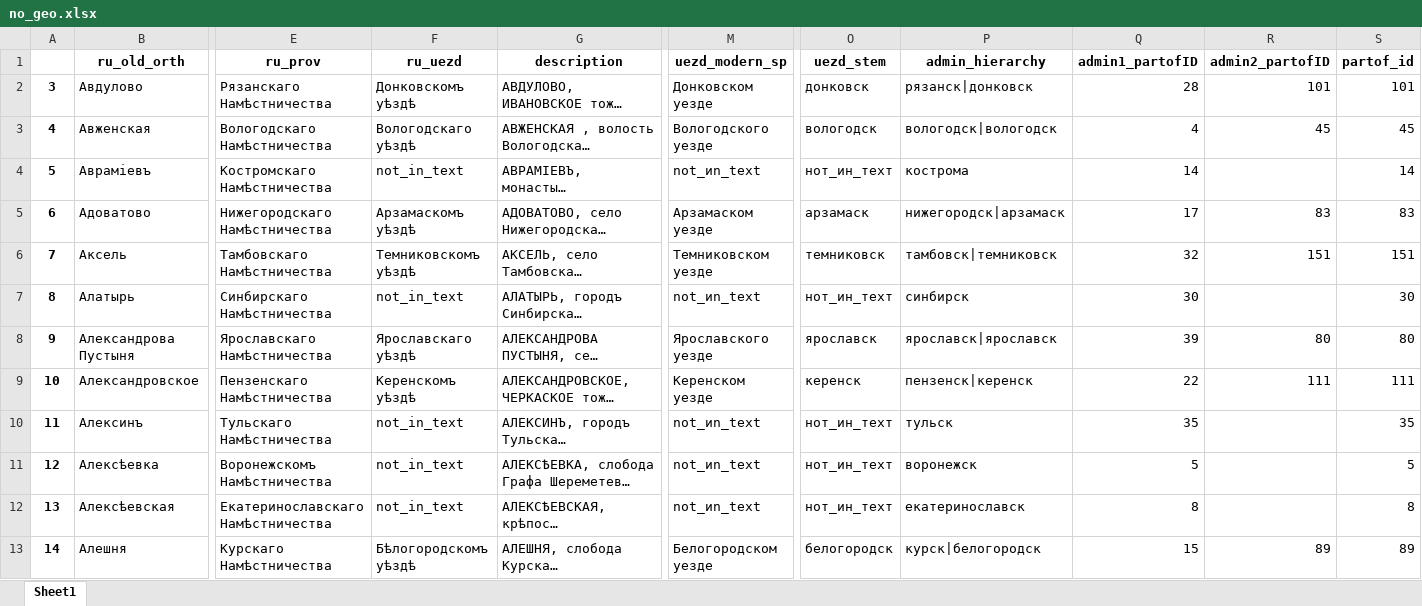
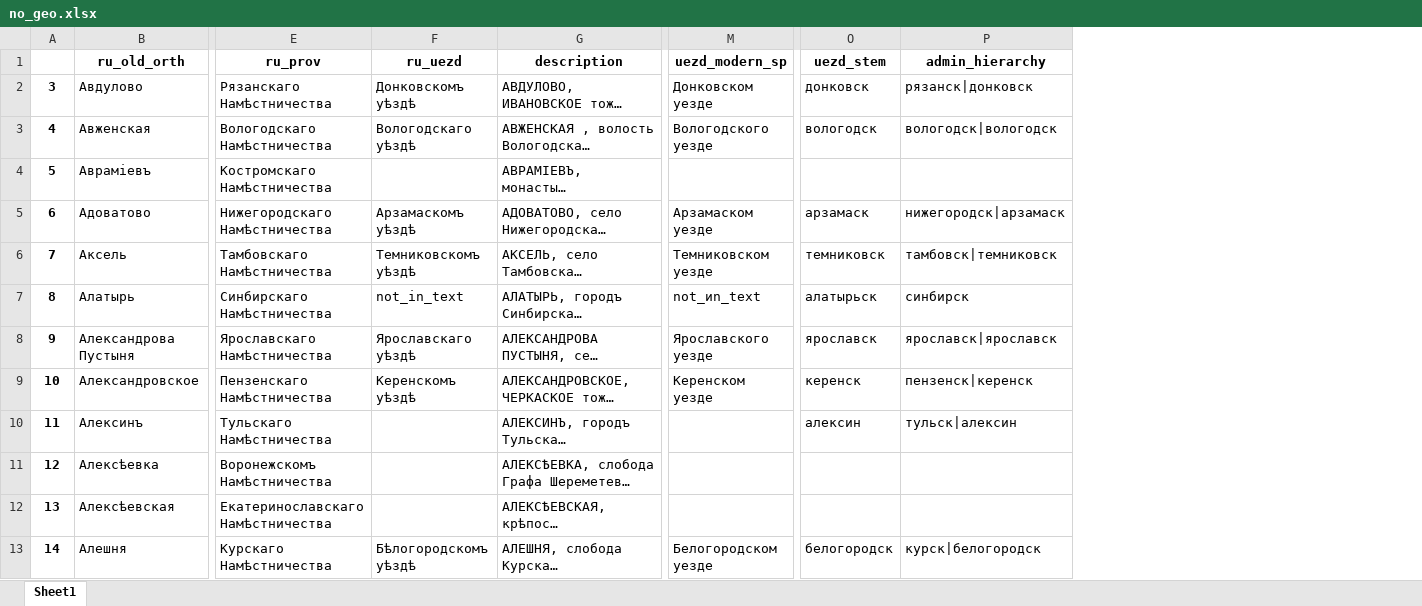
Before and after one commit to jaguillette/fungHGR, an Excel workbook: output/process/no_geo.xlsx, sheet Sheet1, drawn as a sheet; only a part is shown, gaps mark what is left out; long unchanged cells end in …; values as stored, in another font and other column widths than the file's, no borders; the diff covers the shown part only; the diff names each change by its address in the sheet, - before the commit and + after, or states it on an @@ line.

Commit message:
regenerated no_geo with better partof IDs. Not done yet

```diff
--- a/output/process/no_geo.xlsx (sheet Sheet1)
+++ b/output/process/no_geo.xlsx (sheet Sheet1)
-column Q (admin1_partofID), rows 2-13: 28 | 4 | 14 | 17 | 32 | 30 | 39 | 22 | 35 | 5 | 8 | 15
-column R (admin2_partofID), rows 2-13: 101 | 45 |  | 83 | 151 |  | 80 | 111 |  |  |  | 89
-column S (partof_id), rows 2-13: 101 | 45 | 14 | 83 | 151 | 30 | 80 | 111 | 35 | 5 | 8 | 89
-F4 (ru_uezd): not_in_text
+F4 (ru_uezd): (empty)
-M4 (uezd_modern_sp): not_иn_text
+M4 (uezd_modern_sp): (empty)
-O4 (uezd_stem): нот_ин_теxт
+O4 (uezd_stem): (empty)
-P4 (admin_hierarchy): кострома
+P4 (admin_hierarchy): (empty)
-O7 (uezd_stem): нот_ин_теxт
+O7 (uezd_stem): алатырьск
-F10:F12 (ru_uezd): not_in_text
+F10:F12 (ru_uezd): (empty)
-M10:M12 (uezd_modern_sp): not_иn_text
+M10:M12 (uezd_modern_sp): (empty)
-O10 (uezd_stem): нот_ин_теxт
+O10 (uezd_stem): алексин
-P10 (admin_hierarchy): тульск
+P10 (admin_hierarchy): тульск|алексин
-O11:O12 (uezd_stem): нот_ин_теxт
+O11:O12 (uezd_stem): (empty)
-P11 (admin_hierarchy): воронежск
+P11 (admin_hierarchy): (empty)
-P12 (admin_hierarchy): екатеринославск
+P12 (admin_hierarchy): (empty)
```
Also changed, not shown: 1691 edited cells elsewhere in this sheet, 2 other files.
